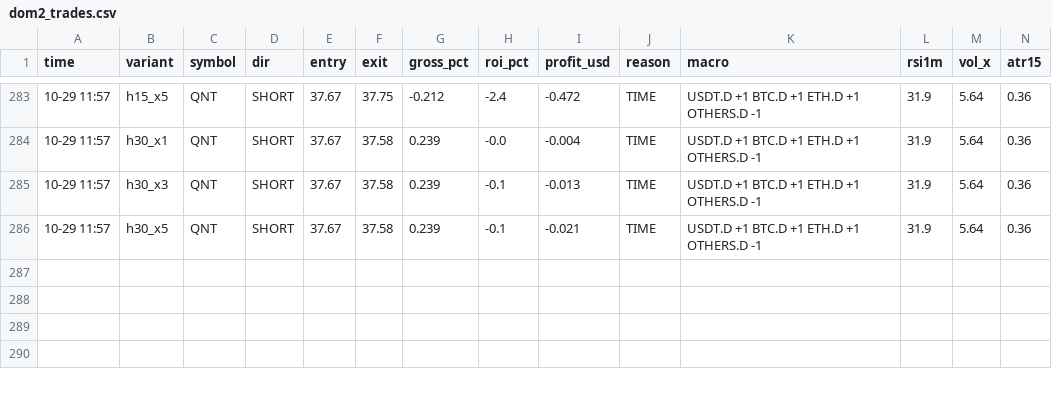
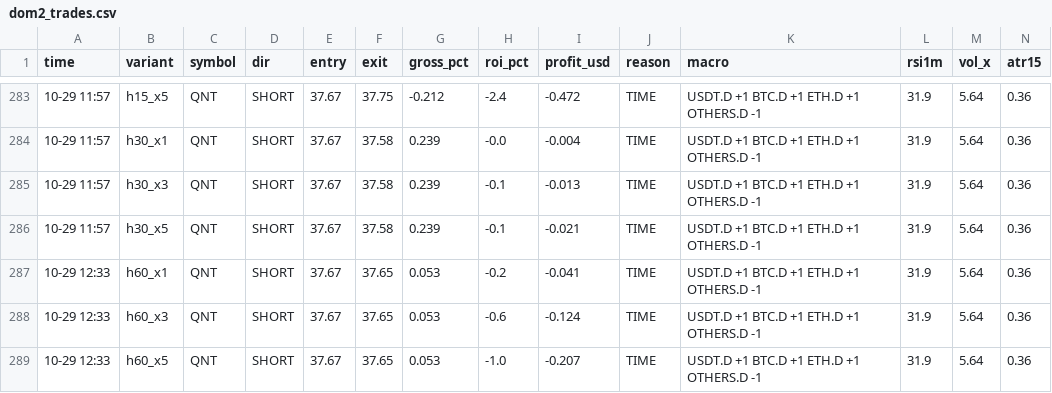
Before and after one commit to Ehsan2893/dombot.py, a CSV file: dom2_trades.csv, drawn as a sheet; only a part is shown, gaps mark what is left out; the diff names each change by its address in the sheet, - before the commit and + after, or states it on an @@ line.

```diff
--- a/dom2_trades.csv
+++ b/dom2_trades.csv
+row 287: 10-29 12:33 | h60_x1 | QNT | SHORT | 37.67 | 37.65 | 0.053 | -0.2 | -0.041 | TIME | USDT.D +1 BTC.D +1 ETH.D +1 OTHERS.D -1 | 31.9 | 5.64 | 0.36
+row 288: 10-29 12:33 | h60_x3 | QNT | SHORT | 37.67 | 37.65 | 0.053 | -0.6 | -0.124 | TIME | USDT.D +1 BTC.D +1 ETH.D +1 OTHERS.D -1 | 31.9 | 5.64 | 0.36
+row 289: 10-29 12:33 | h60_x5 | QNT | SHORT | 37.67 | 37.65 | 0.053 | -1.0 | -0.207 | TIME | USDT.D +1 BTC.D +1 ETH.D +1 OTHERS.D -1 | 31.9 | 5.64 | 0.36
```
Also changed, not shown: 2 other files.
